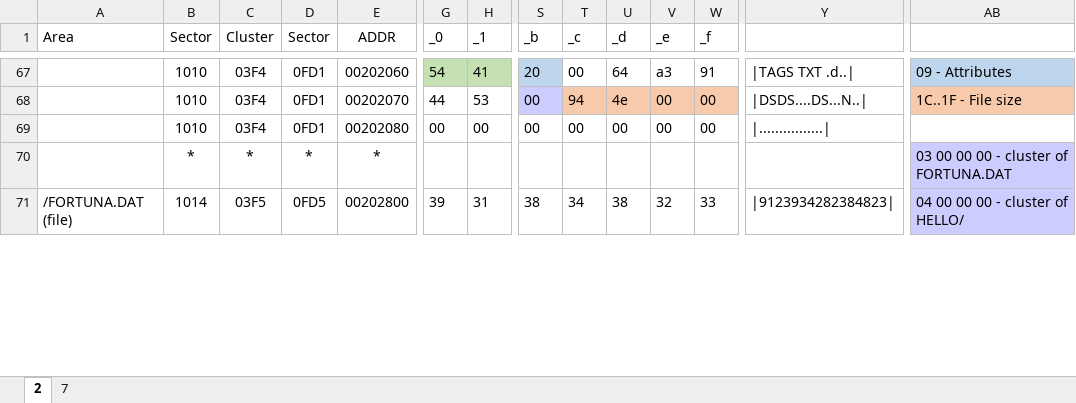
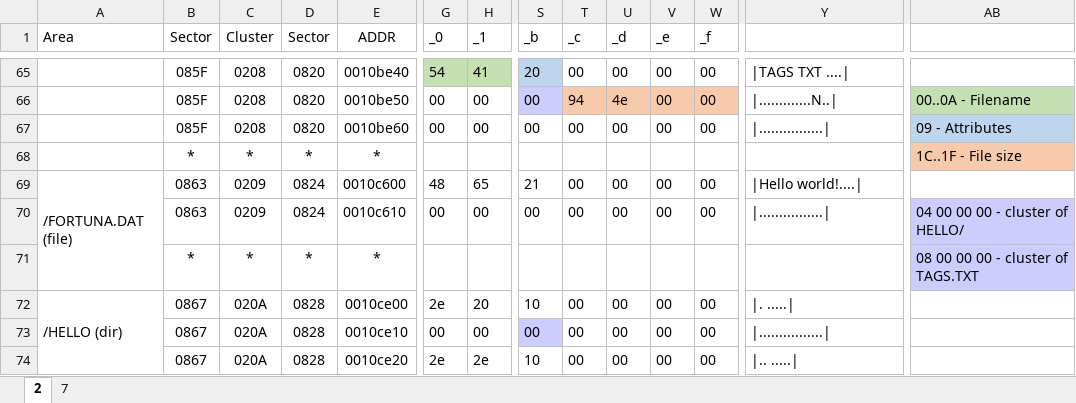
Before and after one commit to fortuna-computers/fortuna-fat, an Excel workbook: sample/image.xlsx, sheet 2, drawn as a sheet; only a part is shown, gaps mark what is left out; values as stored, in another font and other column widths than the file's, no borders; removed rows and columns are numbered as before the commit, all else as after; rows hold the shown columns only; the diff covers the shown part only; the diff names each change by its address in the sheet, - before the commit and + after, or states it on an @@ line.

```diff
--- a/sample/image.xlsx (sheet 2)
+++ b/sample/image.xlsx (sheet 2)
-B65 (Sector): 1010
+B65 (Sector): 085F
-C65 (Cluster): 03F4
+C65 (Cluster): 0208
-D65 (Sector): 0FD1
+D65 (Sector): 0820
-E65 (ADDR): 00202060
+E65 (ADDR): 0010be40
-U65 (_d): 64
+U65 (_d): 00
-V65 (_e): a3
+V65 (_e): 00
-W65 (_f): 91
+W65 (_f): 00
-Y65: |TAGS TXT .d..|
+Y65: |TAGS TXT ....|
-AB65: 09 - Attributes
+AB65: (empty)
-AB65 fill: #BDD6EE
+AB65 fill: none
-row 68:  | 1010 | 03F4 | 0FD1 | 00202070 | 44 | 53 | 00 | 94 | 4e | 00 | 00 | |DSDS....DS...N..| | 1C..1F - File size
+row 66:  | 085F | 0208 | 0820 | 0010be50 | 00 | 00 | 00 | 94 | 4e | 00 | 00 | |.............N..| | 00..0A - Filename
-B67 (Sector): 1010
+B67 (Sector): 085F
-C67 (Cluster): 03F4
+C67 (Cluster): 0208
-D67 (Sector): 0FD1
+D67 (Sector): 0820
-E67 (ADDR): 00202080
+E67 (ADDR): 0010be60
-AB67: (empty)
+AB67: 09 - Attributes
-AB67 fill: none
+AB67 fill: #BDD6EE
+row 68:  | * | * | * | * |  |  |  |  |  |  |  |  | 1C..1F - File size
+row 69: /FORTUNA.DAT (file) | 0863 | 0209 | 0824 | 0010c600 | 48 | 65 | 21 | 00 | 00 | 00 | 00 | |Hello world!....
+row 70:  | 0863 | 0209 | 0824 | 0010c610 | 00 | 00 | 00 | 00 | 00 | 00 | 00 | |................| | 04 00 00 00 - cluster of HELLO/
-AB71: 03 00 00 00 - cluster of FORTUNA.DAT
+AB71: 08 00 00 00 - cluster of TAGS.TXT
-row 71: /FORTUNA.DAT (file) | 1014 | 03F5 | 0FD5 | 00202800 | 39 | 31 | 38 | 34 | 38 | 32 | 33 | |9123934282384823| | 04 00 00 00 - cluster of HELLO/
+row 72: /HELLO (dir) | 0867 | 020A | 0828 | 0010ce00 | 2e | 20 | 10 | 00 | 00 | 00 | 00 | |. .....
+row 73:  | 0867 | 020A | 0828 | 0010ce10 | 00 | 00 | 00 | 00 | 00 | 00 | 00 | |................
+row 74:  | 0867 | 020A | 0828 | 0010ce20 | 2e | 2e | 10 | 00 | 00 | 00 | 00 | |.. .....
```
Also changed, not shown: 13 added rows, 21 removed rows, 182 edited cells, cell formats and merged cells elsewhere in this sheet, formulas that keep their value.
